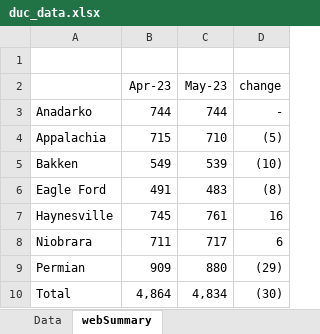
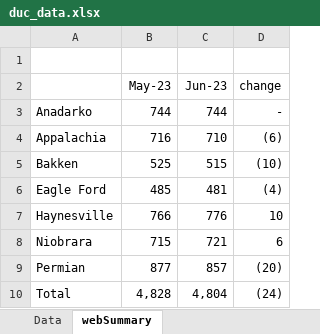
Before and after one commit to targeted-DK/ChartTrends, an Excel workbook: src/js/data/excels/duc_data.xlsx, sheet webSummary, drawn as a sheet; values as stored, in another font and other column widths than the file's, no borders; removed rows and columns are numbered as before the commit, all else as after; the diff names each change by its address in the sheet, - before the commit and + after, or states it on an @@ line.

```diff
--- a/src/js/data/excels/duc_data.xlsx (sheet webSummary)
+++ b/src/js/data/excels/duc_data.xlsx (sheet webSummary)
-row 2:  | Apr-23 | May-23 | change
+row 2:  | May-23 | Jun-23 | change
-B4: 715
+B4: 716
-D4: (5)
+D4: (6)
-B5: 549
+B5: 525
-C5: 539
+C5: 515
-B6: 491
+B6: 485
-C6: 483
+C6: 481
-D6: (8)
+D6: (4)
-B7: 745
+B7: 766
-C7: 761
+C7: 776
-D7: 16
+D7: 10
-B8: 711
+B8: 715
-C8: 717
+C8: 721
-B9: 909
+B9: 877
-C9: 880
+C9: 857
-D9: (29)
+D9: (20)
-B10: 4,864
+B10: 4,828
-C10: 4,834
+C10: 4,804
-D10: (30)
+D10: (24)
```
Also changed, not shown: sheet Data, 13 other files.
